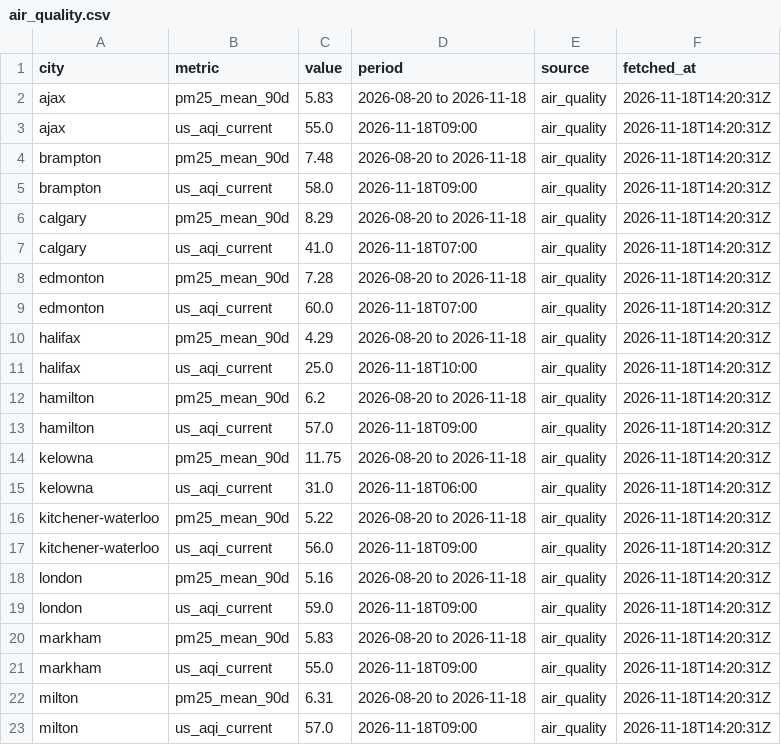
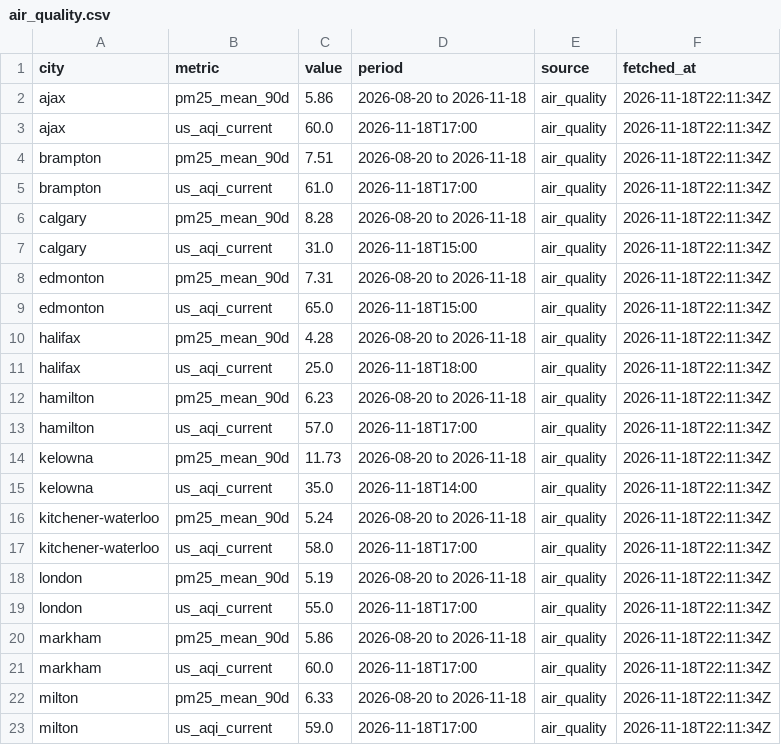
Before and after one commit to imran-ahmed377/city_rank_ai, a CSV file: data/metrics/air_quality.csv, drawn as a sheet; only a part is shown; the diff covers the shown part only.

```diff
--- a/data/metrics/air_quality.csv
+++ b/data/metrics/air_quality.csv
@@ -1,23 +1,23 @@
 city,metric,value,period,source,fetched_at
-ajax,pm25_mean_90d,5.83,2026-08-20 to 2026-11-18,air_quality,2026-11-18T14:20:31Z
-ajax,us_aqi_current,55.0,2026-11-18T09:00,air_quality,2026-11-18T14:20:31Z
-brampton,pm25_mean_90d,7.48,2026-08-20 to 2026-11-18,air_quality,2026-11-18T14:20:31Z
-brampton,us_aqi_current,58.0,2026-11-18T09:00,air_quality,2026-11-18T14:20:31Z
-calgary,pm25_mean_90d,8.29,2026-08-20 to 2026-11-18,air_quality,2026-11-18T14:20:31Z
-calgary,us_aqi_current,41.0,2026-11-18T07:00,air_quality,2026-11-18T14:20:31Z
-edmonton,pm25_mean_90d,7.28,2026-08-20 to 2026-11-18,air_quality,2026-11-18T14:20:31Z
-edmonton,us_aqi_current,60.0,2026-11-18T07:00,air_quality,2026-11-18T14:20:31Z
-halifax,pm25_mean_90d,4.29,2026-08-20 to 2026-11-18,air_quality,2026-11-18T14:20:31Z
-halifax,us_aqi_current,25.0,2026-11-18T10:00,air_quality,2026-11-18T14:20:31Z
-hamilton,pm25_mean_90d,6.2,2026-08-20 to 2026-11-18,air_quality,2026-11-18T14:20:31Z
-hamilton,us_aqi_current,57.0,2026-11-18T09:00,air_quality,2026-11-18T14:20:31Z
-kelowna,pm25_mean_90d,11.75,2026-08-20 to 2026-11-18,air_quality,2026-11-18T14:20:31Z
-kelowna,us_aqi_current,31.0,2026-11-18T06:00,air_quality,2026-11-18T14:20:31Z
-kitchener-waterloo,pm25_mean_90d,5.22,2026-08-20 to 2026-11-18,air_quality,2026-11-18T14:20:31Z
-kitchener-waterloo,us_aqi_current,56.0,2026-11-18T09:00,air_quality,2026-11-18T14:20:31Z
-london,pm25_mean_90d,5.16,2026-08-20 to 2026-11-18,air_quality,2026-11-18T14:20:31Z
-london,us_aqi_current,59.0,2026-11-18T09:00,air_quality,2026-11-18T14:20:31Z
-markham,pm25_mean_90d,5.83,2026-08-20 to 2026-11-18,air_quality,2026-11-18T14:20:31Z
-markham,us_aqi_current,55.0,2026-11-18T09:00,air_quality,2026-11-18T14:20:31Z
-milton,pm25_mean_90d,6.31,2026-08-20 to 2026-11-18,air_quality,2026-11-18T14:20:31Z
-milton,us_aqi_current,57.0,2026-11-18T09:00,air_quality,2026-11-18T14:20:31Z
+ajax,pm25_mean_90d,5.86,2026-08-20 to 2026-11-18,air_quality,2026-11-18T22:11:34Z
+ajax,us_aqi_current,60.0,2026-11-18T17:00,air_quality,2026-11-18T22:11:34Z
+brampton,pm25_mean_90d,7.51,2026-08-20 to 2026-11-18,air_quality,2026-11-18T22:11:34Z
+brampton,us_aqi_current,61.0,2026-11-18T17:00,air_quality,2026-11-18T22:11:34Z
+calgary,pm25_mean_90d,8.28,2026-08-20 to 2026-11-18,air_quality,2026-11-18T22:11:34Z
+calgary,us_aqi_current,31.0,2026-11-18T15:00,air_quality,2026-11-18T22:11:34Z
+edmonton,pm25_mean_90d,7.31,2026-08-20 to 2026-11-18,air_quality,2026-11-18T22:11:34Z
+edmonton,us_aqi_current,65.0,2026-11-18T15:00,air_quality,2026-11-18T22:11:34Z
+halifax,pm25_mean_90d,4.28,2026-08-20 to 2026-11-18,air_quality,2026-11-18T22:11:34Z
+halifax,us_aqi_current,25.0,2026-11-18T18:00,air_quality,2026-11-18T22:11:34Z
+hamilton,pm25_mean_90d,6.23,2026-08-20 to 2026-11-18,air_quality,2026-11-18T22:11:34Z
+hamilton,us_aqi_current,57.0,2026-11-18T17:00,air_quality,2026-11-18T22:11:34Z
+kelowna,pm25_mean_90d,11.73,2026-08-20 to 2026-11-18,air_quality,2026-11-18T22:11:34Z
+kelowna,us_aqi_current,35.0,2026-11-18T14:00,air_quality,2026-11-18T22:11:34Z
+kitchener-waterloo,pm25_mean_90d,5.24,2026-08-20 to 2026-11-18,air_quality,2026-11-18T22:11:34Z
+kitchener-waterloo,us_aqi_current,58.0,2026-11-18T17:00,air_quality,2026-11-18T22:11:34Z
+london,pm25_mean_90d,5.19,2026-08-20 to 2026-11-18,air_quality,2026-11-18T22:11:34Z
+london,us_aqi_current,55.0,2026-11-18T17:00,air_quality,2026-11-18T22:11:34Z
+markham,pm25_mean_90d,5.86,2026-08-20 to 2026-11-18,air_quality,2026-11-18T22:11:34Z
+markham,us_aqi_current,60.0,2026-11-18T17:00,air_quality,2026-11-18T22:11:34Z
+milton,pm25_mean_90d,6.33,2026-08-20 to 2026-11-18,air_quality,2026-11-18T22:11:34Z
+milton,us_aqi_current,59.0,2026-11-18T17:00,air_quality,2026-11-18T22:11:34Z
```
Also changed, not shown: 88 edited cells elsewhere in this file, data/history/rankings.csv, data/history/weather_observations.csv, 8 other files.
